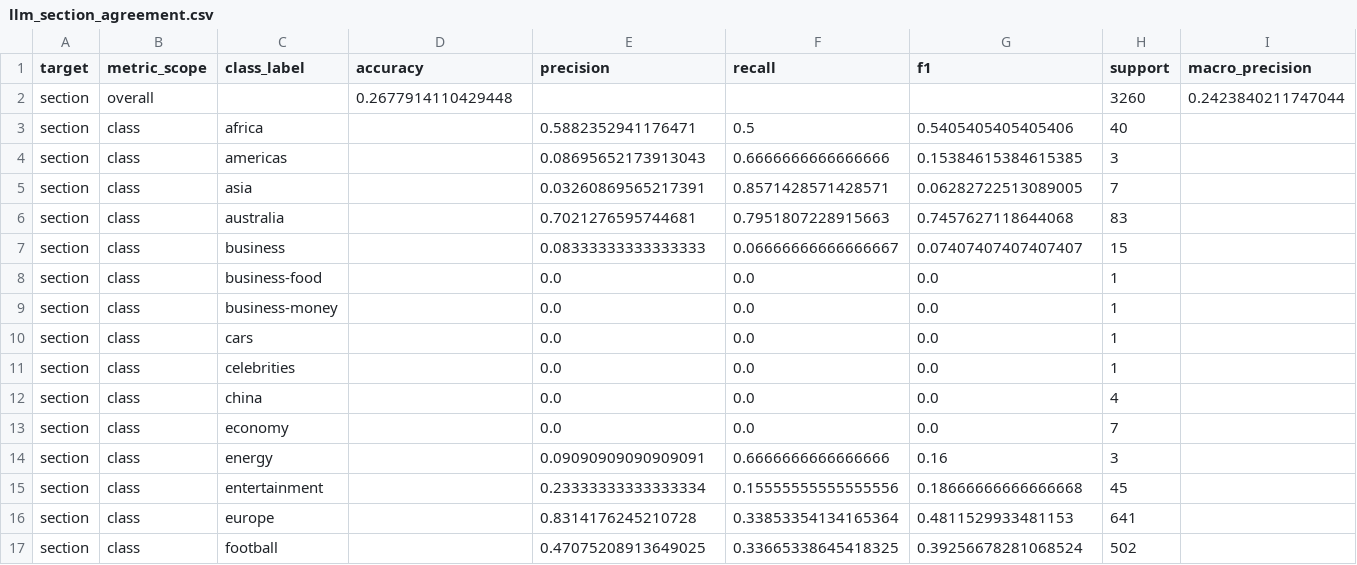
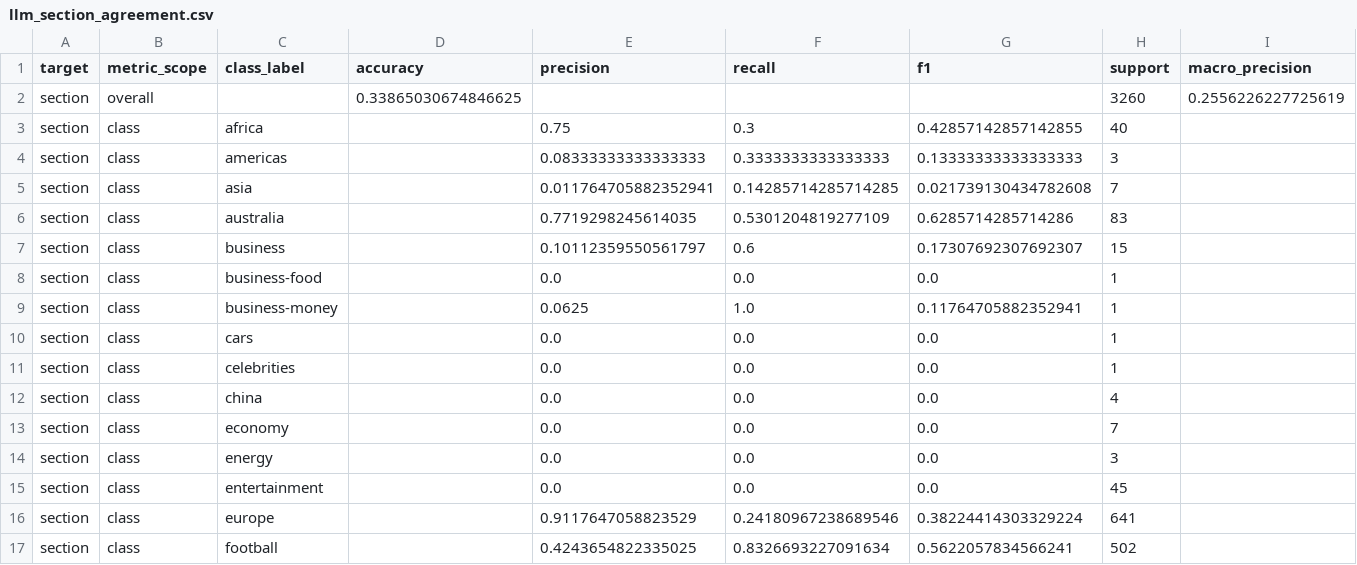
Before and after one commit to JasonStuckless/News_Article_Classification_Project, a CSV file: results/metrics/llm_section_agreement.csv, drawn as a sheet; only a part is shown; removed rows and columns are numbered as before the commit, all else as after; rows hold the shown columns only; the diff covers the shown part only; the diff names each change by its address in the sheet, - before the commit and + after, or states it on an @@ line.

```diff
--- a/results/metrics/llm_section_agreement.csv
+++ b/results/metrics/llm_section_agreement.csv
-row 2: section | overall |  | 0.2677914110429448 |  |  |  | 3260 | 0.2423840211747044
+row 2: section | overall |  | 0.33865030674846625 |  |  |  | 3260 | 0.2556226227725619
-E3 (precision): 0.5882352941176471
+E3 (precision): 0.75
-F3 (recall): 0.5
+F3 (recall): 0.3
-G3 (f1): 0.5405405405405406
+G3 (f1): 0.42857142857142855
-E4 (precision): 0.08695652173913043
+E4 (precision): 0.08333333333333333
-F4 (recall): 0.6666666666666666
+F4 (recall): 0.3333333333333333
-G4 (f1): 0.15384615384615385
+G4 (f1): 0.13333333333333333
-E5 (precision): 0.03260869565217391
+E5 (precision): 0.011764705882352941
-F5 (recall): 0.8571428571428571
+F5 (recall): 0.14285714285714285
-G5 (f1): 0.06282722513089005
+G5 (f1): 0.021739130434782608
-E6 (precision): 0.7021276595744681
+E6 (precision): 0.7719298245614035
-F6 (recall): 0.7951807228915663
+F6 (recall): 0.5301204819277109
-G6 (f1): 0.7457627118644068
+G6 (f1): 0.6285714285714286
-E7 (precision): 0.08333333333333333
+E7 (precision): 0.10112359550561797
-F7 (recall): 0.06666666666666667
+F7 (recall): 0.6
-G7 (f1): 0.07407407407407407
+G7 (f1): 0.17307692307692307
-E9 (precision): 0.0
+E9 (precision): 0.0625
-F9 (recall): 0.0
+F9 (recall): 1.0
-G9 (f1): 0.0
+G9 (f1): 0.11764705882352941
-E14 (precision): 0.09090909090909091
+E14 (precision): 0.0
-F14 (recall): 0.6666666666666666
+F14 (recall): 0.0
-G14 (f1): 0.16
+G14 (f1): 0.0
-E15 (precision): 0.23333333333333334
+E15 (precision): 0.0
-F15 (recall): 0.15555555555555556
+F15 (recall): 0.0
-G15 (f1): 0.18666666666666668
+G15 (f1): 0.0
-E16 (precision): 0.8314176245210728
+E16 (precision): 0.9117647058823529
-F16 (recall): 0.33853354134165364
+F16 (recall): 0.24180967238689546
-G16 (f1): 0.4811529933481153
+G16 (f1): 0.38224414303329224
-E17 (precision): 0.47075208913649025
+E17 (precision): 0.4243654822335025
-F17 (recall): 0.33665338645418325
+F17 (recall): 0.8326693227091634
-G17 (f1): 0.39256678281068524
+G17 (f1): 0.5622057834566241
```
Also changed, not shown: 48 edited cells elsewhere in this file, results/metrics/category_metrics.csv, results/metrics/llm_category_agreement.csv, 41 other files.
